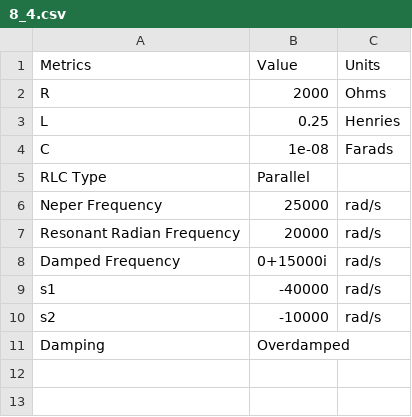
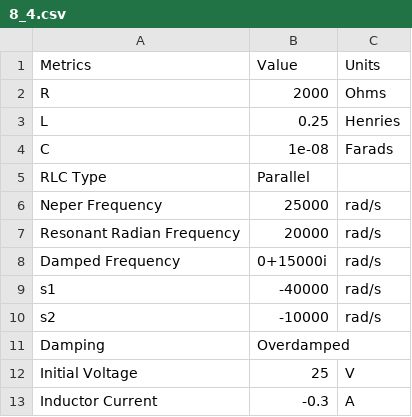
Before and after one commit to EthanJamesLew/RLC-Analyzer, a CSV file: examples/8_4.csv, drawn as a sheet.

```diff
--- a/examples/8_4.csv
+++ b/examples/8_4.csv
@@ -11 +11,3 @@ s2,-10000,rad/s
 Damping,Overdamped,
+Initial Voltage ,25,V
+Inductor Current,-0.3,A
```
Also changed, not shown: examples/8_10.csv, examples/8_11.csv, 6 other files.
